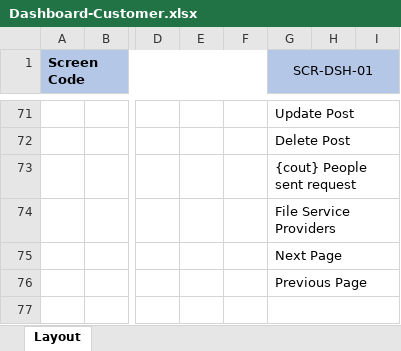
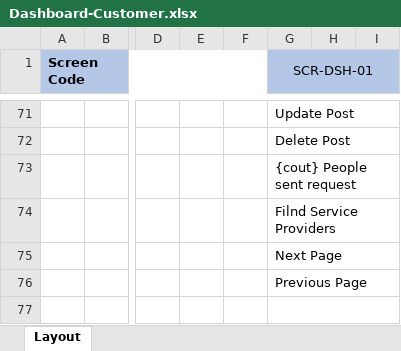
Before and after one commit to Atul-Raut/booking, an Excel workbook: Documents/ScreenLayouts/Dashboard-Customer.xlsx, sheet Layout, drawn as a sheet; only a part is shown, gaps mark what is left out; values as stored, in another font and other column widths than the file's, no borders; charts and pictures not drawn; the diff names each change by its address in the sheet, - before the commit and + after, or states it on an @@ line.

Commit message:
Updated documents and test cases for service

```diff
--- a/Documents/ScreenLayouts/Dashboard-Customer.xlsx (sheet Layout)
+++ b/Documents/ScreenLayouts/Dashboard-Customer.xlsx (sheet Layout)
-G74 (SCR-DSH-01): File Service Providers
+G74 (SCR-DSH-01): Filnd Service Providers
```
Also changed, not shown: Documents/ScreenLayouts/ScreenList.xlsx, Documents/Services/ServicesList.xlsx, 4 other files.
